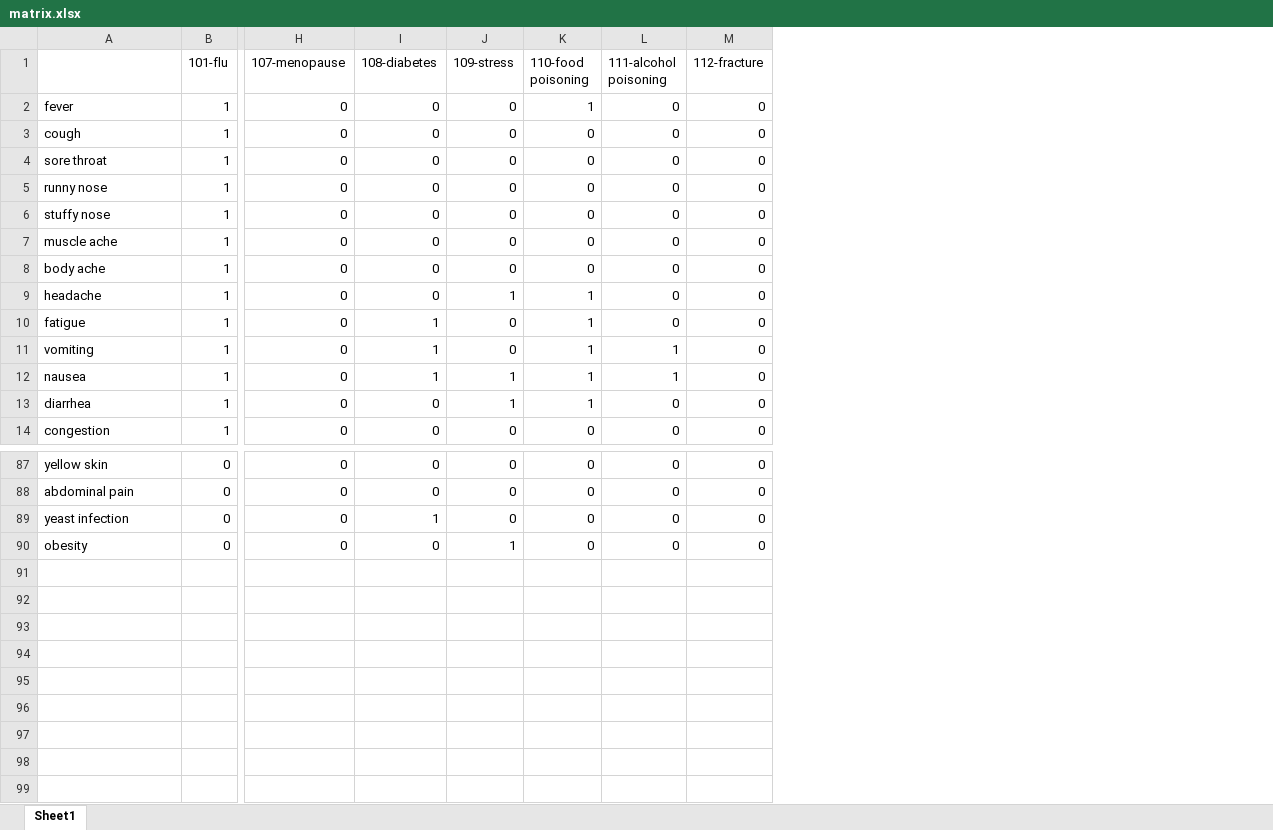
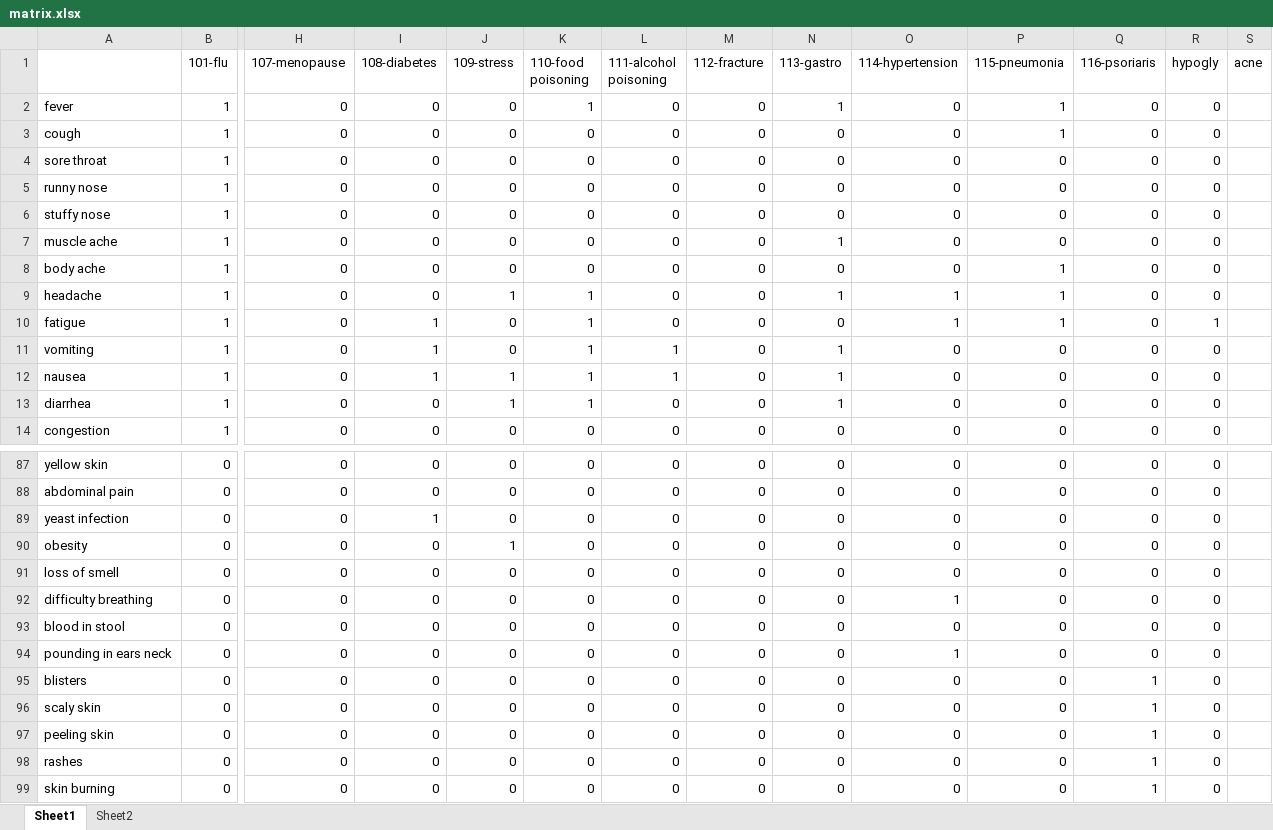
Before and after one commit to Cs-691/dataset, an Excel workbook: matrix.xlsx, sheet Sheet1, drawn as a sheet; only a part is shown, gaps mark what is left out; values as stored, in another font and other column widths than the file's, no borders; rows hold the shown columns only; the diff names each change by its address in the sheet, - before the commit and + after, or states it on an @@ line.

```diff
--- a/matrix.xlsx (sheet Sheet1)
+++ b/matrix.xlsx (sheet Sheet1)
+sheet tab: Sheet2
+column N (113-gastro), rows 2-14: 1 | 0 | 0 | 0 | 0 | 1 | 0 | 1 | 0 | 1 | 1 | 1 | 0; rows 87-90: all 0
+column O (114-hypertension), rows 2-14: 0 | 0 | 0 | 0 | 0 | 0 | 0 | 1 | 1 | 0 | 0 | 0 | 0; rows 87-90: all 0
+column P (115-pneumonia), rows 2-14: 1 | 1 | 0 | 0 | 0 | 0 | 1 | 1 | 1 | 0 | 0 | 0 | 0; rows 87-90: all 0
+column Q (116-psoriaris), rows 2-14: all 0; rows 87-90: all 0
+column R (hypogly), rows 2-14: 0 | 0 | 0 | 0 | 0 | 0 | 0 | 0 | 1 | 0 | 0 | 0 | 0; rows 87-90: all 0
+column S (acne), empty
+row 91: loss of smell | 0 | 0 | 0 | 0 | 0 | 0 | 0 | 0 | 0 | 0 | 0 | 0
+row 92: difficulty breathing | 0 | 0 | 0 | 0 | 0 | 0 | 0 | 0 | 1 | 0 | 0 | 0
+row 93: blood in stool | 0 | 0 | 0 | 0 | 0 | 0 | 0 | 0 | 0 | 0 | 0 | 0
+row 94: pounding in ears neck | 0 | 0 | 0 | 0 | 0 | 0 | 0 | 0 | 1 | 0 | 0 | 0
+row 95: blisters | 0 | 0 | 0 | 0 | 0 | 0 | 0 | 0 | 0 | 0 | 1 | 0
+row 96: scaly skin | 0 | 0 | 0 | 0 | 0 | 0 | 0 | 0 | 0 | 0 | 1 | 0
+row 97: peeling skin | 0 | 0 | 0 | 0 | 0 | 0 | 0 | 0 | 0 | 0 | 1 | 0
+row 98: rashes | 0 | 0 | 0 | 0 | 0 | 0 | 0 | 0 | 0 | 0 | 1 | 0
+row 99: skin burning | 0 | 0 | 0 | 0 | 0 | 0 | 0 | 0 | 0 | 0 | 1 | 0
```
